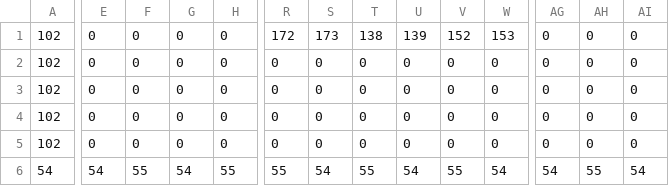
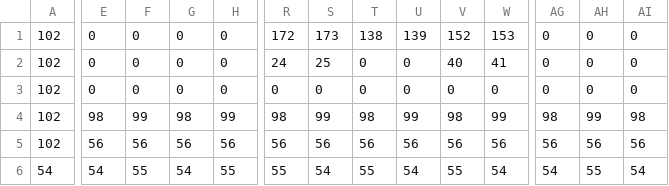
Before and after one commit to godlikemouse/atari-1200xl-asm, a CSV file: dungeoneer/art/tiled/level6_map.intro.csv, drawn as a sheet; only a part is shown, gaps mark what is left out; removed rows and columns are numbered as before the commit, all else as after; rows hold the shown columns only; the diff covers the shown part only; the diff names each change by its address in the sheet, - before the commit and + after, or states it on an @@ line.

```diff
--- a/dungeoneer/art/tiled/level6_map.intro.csv
+++ b/dungeoneer/art/tiled/level6_map.intro.csv
+row 2: 102 | 0 | 0 | 0 | 0 | 24 | 25 | 0 | 0 | 40 | 41 | 0 | 0 | 0
-row 3: 102 | 0 | 0 | 0 | 0 | 0 | 0 | 0 | 0 | 0 | 0 | 0 | 0 | 0
-E4: 0
+E4: 98
-F4: 0
+F4: 99
-G4: 0
+G4: 98
-H4: 0
+H4: 99
-R4: 0
+R4: 98
-S4: 0
+S4: 99
-T4: 0
+T4: 98
-U4: 0
+U4: 99
-V4: 0
+V4: 98
-W4: 0
+W4: 99
-AG4: 0
+AG4: 98
-AH4: 0
+AH4: 99
-AI4: 0
+AI4: 98
-E5: 0
+E5: 56
-F5: 0
+F5: 56
-G5: 0
+G5: 56
-H5: 0
+H5: 56
-R5: 0
+R5: 56
-S5: 0
+S5: 56
-T5: 0
+T5: 56
-U5: 0
+U5: 56
-V5: 0
+V5: 56
-W5: 0
+W5: 56
-AG5: 0
+AG5: 56
-AH5: 0
+AH5: 56
-AI5: 0
+AI5: 56
```
Also changed, not shown: 75 edited cells elsewhere in this file, dungeoneer/art/tiled/level6_map.map.csv, dungeoneer/art/tiled/level6_map.mapn1.csv, 25 other files.
